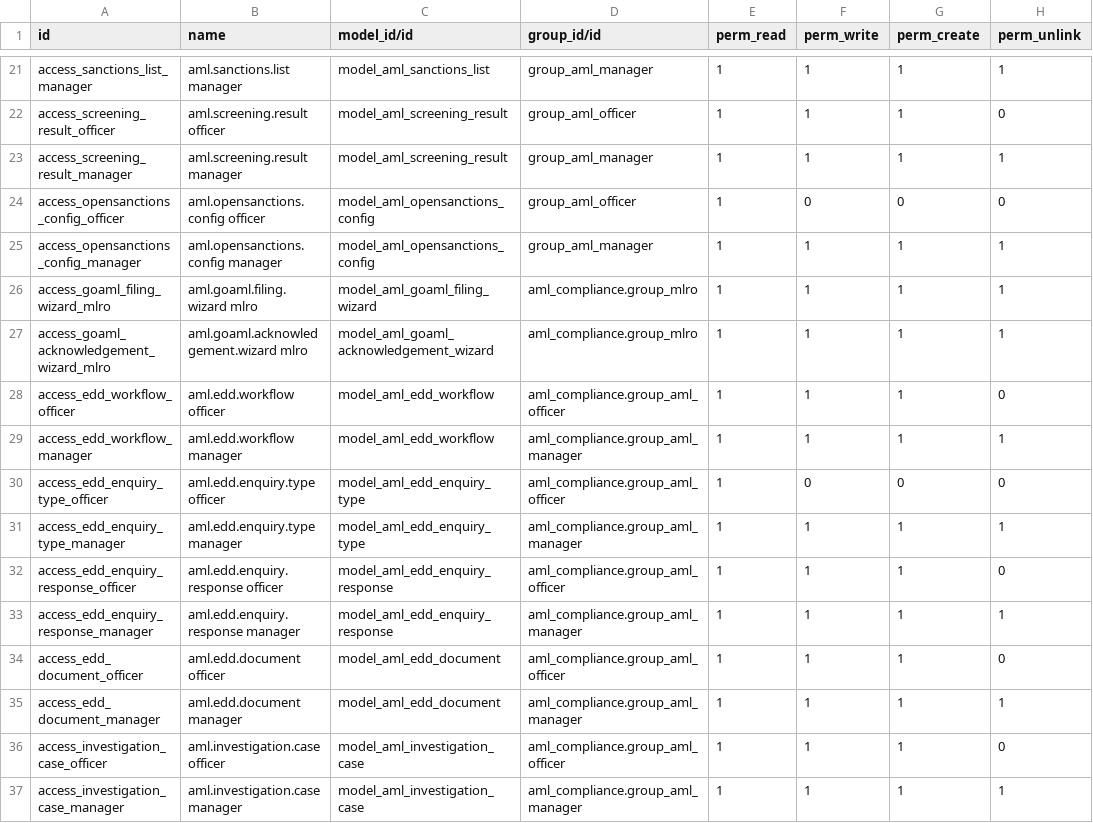
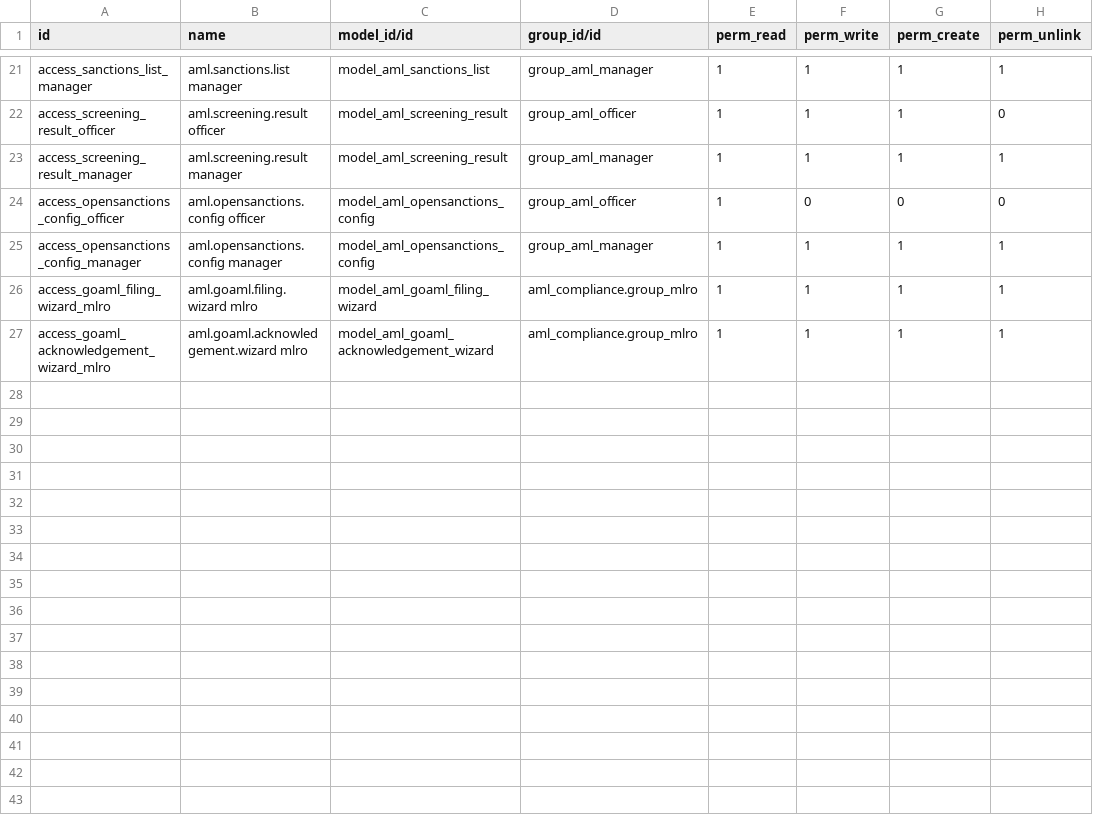
Before and after one commit to renbran/odoo19-sgc-addons, a CSV file: aml_compliance/security/ir.model.access.csv, drawn as a sheet; only a part is shown, gaps mark what is left out; the diff names each change by its address in the sheet, - before the commit and + after, or states it on an @@ line.

```diff
--- a/aml_compliance/security/ir.model.access.csv
+++ b/aml_compliance/security/ir.model.access.csv
-row 28: access_edd_workflow_officer | aml.edd.workflow officer | model_aml_edd_workflow | aml_compliance.group_aml_officer | 1 | 1 | 1 | 0
-row 29: access_edd_workflow_manager | aml.edd.workflow manager | model_aml_edd_workflow | aml_compliance.group_aml_manager | 1 | 1 | 1 | 1
-row 30: access_edd_enquiry_type_officer | aml.edd.enquiry.type officer | model_aml_edd_enquiry_type | aml_compliance.group_aml_officer | 1 | 0 | 0 | 0
-row 31: access_edd_enquiry_type_manager | aml.edd.enquiry.type manager | model_aml_edd_enquiry_type | aml_compliance.group_aml_manager | 1 | 1 | 1 | 1
-row 32: access_edd_enquiry_response_officer | aml.edd.enquiry.response officer | model_aml_edd_enquiry_response | aml_compliance.group_aml_officer | 1 | 1 | 1 | 0
-row 33: access_edd_enquiry_response_manager | aml.edd.enquiry.response manager | model_aml_edd_enquiry_response | aml_compliance.group_aml_manager | 1 | 1 | 1 | 1
-row 34: access_edd_document_officer | aml.edd.document officer | model_aml_edd_document | aml_compliance.group_aml_officer | 1 | 1 | 1 | 0
-row 35: access_edd_document_manager | aml.edd.document manager | model_aml_edd_document | aml_compliance.group_aml_manager | 1 | 1 | 1 | 1
-row 36: access_investigation_case_officer | aml.investigation.case officer | model_aml_investigation_case | aml_compliance.group_aml_officer | 1 | 1 | 1 | 0
-row 37: access_investigation_case_manager | aml.investigation.case manager | model_aml_investigation_case | aml_compliance.group_aml_manager | 1 | 1 | 1 | 1
```
Also changed, not shown: 47 other files.
